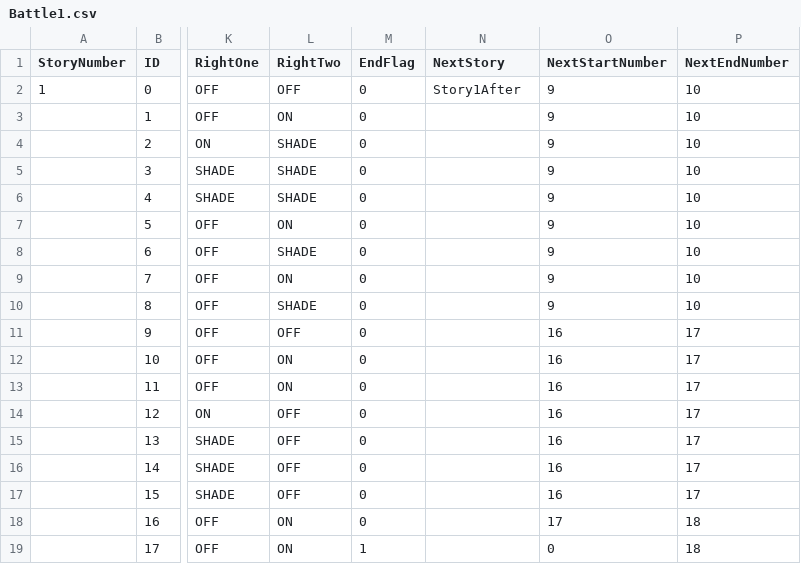
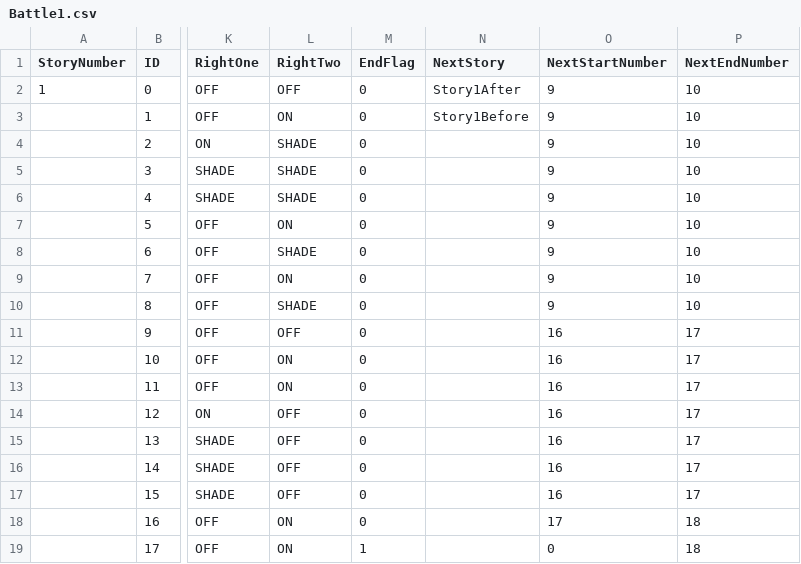
Before and after one commit to TaigaMizunuma/FreewheelExciter, a CSV file: Assets/Saito/Resources/CSV/StorySentenceData/Battle1.csv, drawn as a sheet; only a part is shown, gaps mark what is left out; the diff names each change by its address in the sheet, - before the commit and + after, or states it on an @@ line.

```diff
--- a/Assets/Saito/Resources/CSV/StorySentenceData/Battle1.csv
+++ b/Assets/Saito/Resources/CSV/StorySentenceData/Battle1.csv
-N3 (NextStory): (empty)
+N3 (NextStory): Story1Before
```
Also changed, not shown: Assets/Saito/Resources/CSV/StorySentenceData/Battle2.csv, Assets/Saito/Resources/CSV/StorySentenceData/Battle3.csv, 15 other files.
